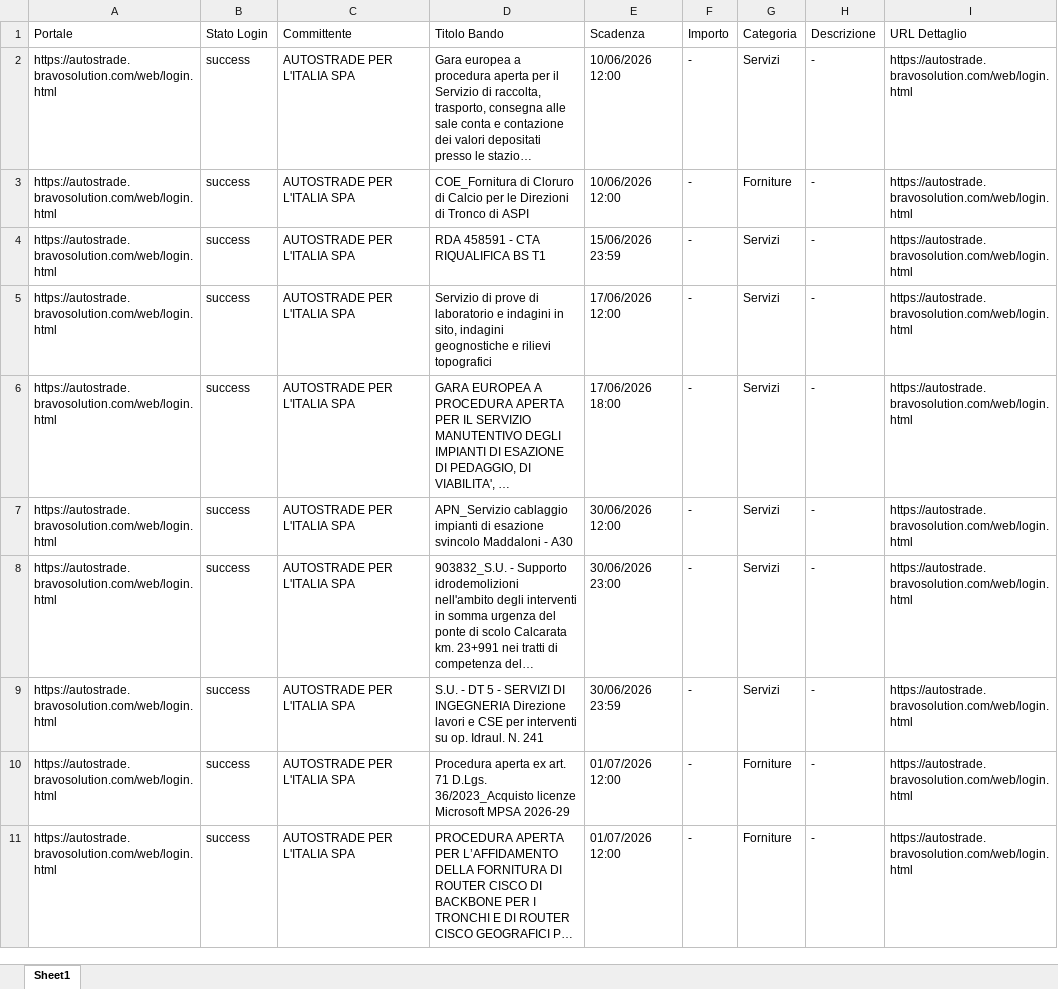
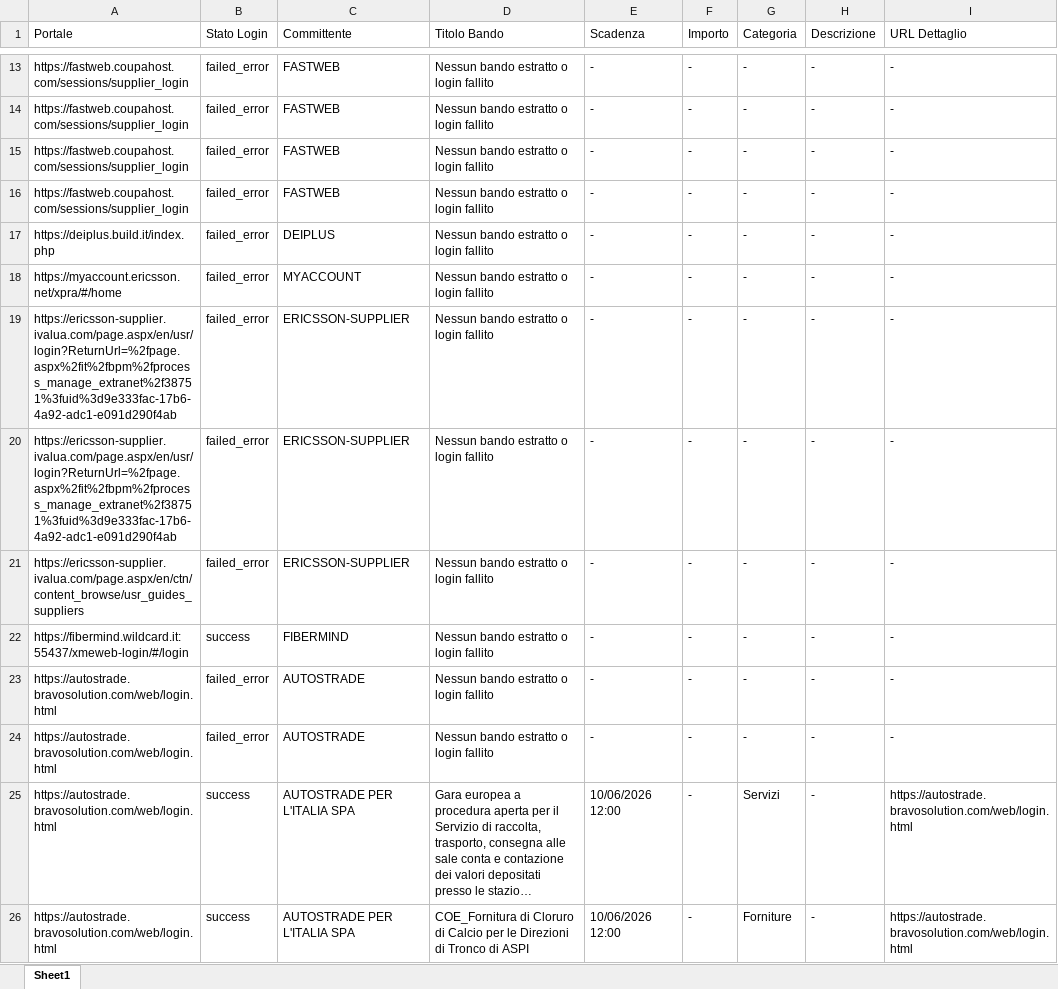
Before and after one commit to youssouftoure-arch/app-bandi-gara, an Excel workbook: bandi_estratti_totale.xlsx, sheet Sheet1, drawn as a sheet; only a part is shown, gaps mark what is left out; the shorter side is filled out with more unchanged rows; long unchanged cells end in …; values as stored, in another font and other column widths than the file's, no borders; the diff covers the shown part only; the diff names each change by its address in the sheet, - before the commit and + after, or states it on an @@ line.

```diff
--- a/bandi_estratti_totale.xlsx (sheet Sheet1)
+++ b/bandi_estratti_totale.xlsx (sheet Sheet1)
+row 13: https://fastweb.coupahost.com/sessions/supplier_login | failed_error | FASTWEB | Nessun bando estratto o login fallito | - | - | - | - | -
+row 14: https://fastweb.coupahost.com/sessions/supplier_login | failed_error | FASTWEB | Nessun bando estratto o login fallito | - | - | - | - | -
+row 15: https://fastweb.coupahost.com/sessions/supplier_login | failed_error | FASTWEB | Nessun bando estratto o login fallito | - | - | - | - | -
+row 16: https://fastweb.coupahost.com/sessions/supplier_login | failed_error | FASTWEB | Nessun bando estratto o login fallito | - | - | - | - | -
+row 17: https://deiplus.build.it/index.php | failed_error | DEIPLUS | Nessun bando estratto o login fallito | - | - | - | - | -
+row 18: https://myaccount.ericsson.net/xpra/#/home | failed_error | MYACCOUNT | Nessun bando estratto o login fallito | - | - | - | - | -
+row 19: https://ericsson-supplier.ivalua.com/page.aspx/en/usr/login?ReturnUrl=%2fpage.aspx%2fit%2fbpm%2fprocess_manage_extranet%2f38751%3fuid%3d9e333fac-17b6-4a92-adc1-e091d290f4ab | failed_error | ERICSSON-SUPPLIER | Nessun bando estratto o login fallito | - | - | - | - | -
+row 20: https://ericsson-supplier.ivalua.com/page.aspx/en/usr/login?ReturnUrl=%2fpage.aspx%2fit%2fbpm%2fprocess_manage_extranet%2f38751%3fuid%3d9e333fac-17b6-4a92-adc1-e091d290f4ab | failed_error | ERICSSON-SUPPLIER | Nessun bando estratto o login fallito | - | - | - | - | -
+row 21: https://ericsson-supplier.ivalua.com/page.aspx/en/ctn/content_browse/usr_guides_suppliers | failed_error | ERICSSON-SUPPLIER | Nessun bando estratto o login fallito | - | - | - | - | -
+row 22: https://fibermind.wildcard.it:55437/xmeweb-login/#/login | success | FIBERMIND | Nessun bando estratto o login fallito | - | - | - | - | -
+row 23: https://autostrade.bravosolution.com/web/login.html | failed_error | AUTOSTRADE | Nessun bando estratto o login fallito | - | - | - | - | -
+row 24: https://autostrade.bravosolution.com/web/login.html | failed_error | AUTOSTRADE | Nessun bando estratto o login fallito | - | - | - | - | -
```
Also changed, not shown: 118 added rows, 54 removed rows and 5 edited cells elsewhere in this sheet, 3 other files.
